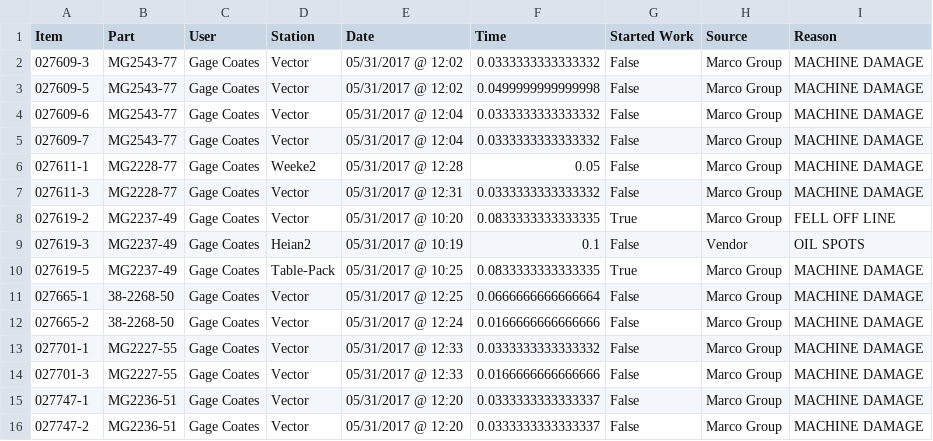
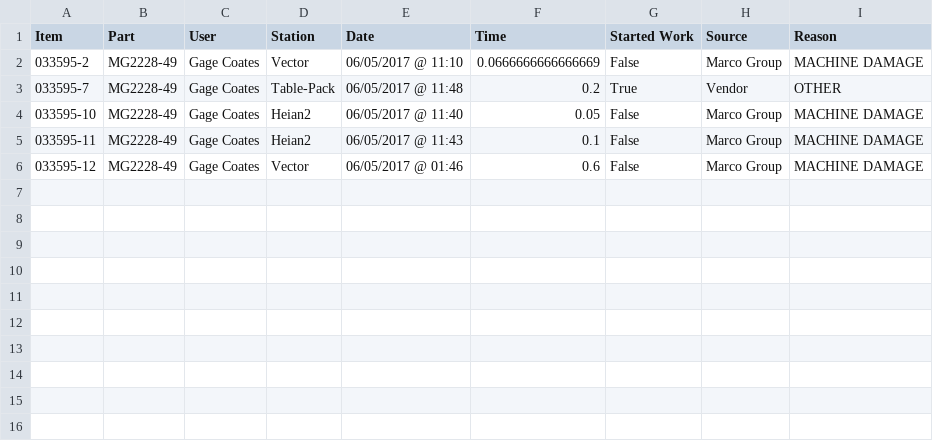
Before and after one commit to sg-p4x347/Efficient-Automatic-Traveler-System, a CSV file: Efficient Automatic Traveler System/bin/Debug/EATS Client/scrap.csv, drawn as a sheet.

Commit message:
Bug Fixes & User Summary

```diff
--- a/Efficient Automatic Traveler System/bin/Debug/EATS Client/scrap.csv
+++ b/Efficient Automatic Traveler System/bin/Debug/EATS Client/scrap.csv
@@ -1,16 +1,6 @@
 "Item","Part","User","Station","Date","Time","Started Work","Source","Reason"
-"027609-3","MG2543-77","Gage Coates","Vector","05/31/2017 @ 12:02","0.0333333333333332","False","Marco Group","MACHINE DAMAGE"
-"027609-5","MG2543-77","Gage Coates","Vector","05/31/2017 @ 12:02","0.0499999999999998","False","Marco Group","MACHINE DAMAGE"
-"027609-6","MG2543-77","Gage Coates","Vector","05/31/2017 @ 12:04","0.0333333333333332","False","Marco Group","MACHINE DAMAGE"
-"027609-7","MG2543-77","Gage Coates","Vector","05/31/2017 @ 12:04","0.0333333333333332","False","Marco Group","MACHINE DAMAGE"
-"027611-1","MG2228-77","Gage Coates","Weeke2","05/31/2017 @ 12:28","0.05","False","Marco Group","MACHINE DAMAGE"
-"027611-3","MG2228-77","Gage Coates","Vector","05/31/2017 @ 12:31","0.0333333333333332","False","Marco Group","MACHINE DAMAGE"
-"027619-2","MG2237-49","Gage Coates","Vector","05/31/2017 @ 10:20","0.0833333333333335","True","Marco Group","FELL OFF LINE"
-"027619-3","MG2237-49","Gage Coates","Heian2","05/31/2017 @ 10:19","0.1","False","Vendor","OIL SPOTS"
-"027619-5","MG2237-49","Gage Coates","Table-Pack","05/31/2017 @ 10:25","0.0833333333333335","True","Marco Group","MACHINE DAMAGE"
-"027665-1","38-2268-50","Gage Coates","Vector","05/31/2017 @ 12:25","0.0666666666666664","False","Marco Group","MACHINE DAMAGE"
-"027665-2","38-2268-50","Gage Coates","Vector","05/31/2017 @ 12:24","0.0166666666666666","False","Marco Group","MACHINE DAMAGE"
-"027701-1","MG2227-55","Gage Coates","Vector","05/31/2017 @ 12:33","0.0333333333333332","False","Marco Group","MACHINE DAMAGE"
-"027701-3","MG2227-55","Gage Coates","Vector","05/31/2017 @ 12:33","0.0166666666666666","False","Marco Group","MACHINE DAMAGE"
-"027747-1","MG2236-51","Gage Coates","Vector","05/31/2017 @ 12:20","0.0333333333333337","False","Marco Group","MACHINE DAMAGE"
-"027747-2","MG2236-51","Gage Coates","Vector","05/31/2017 @ 12:20","0.0333333333333337","False","Marco Group","MACHINE DAMAGE"
+"033595-2","MG2228-49","Gage Coates","Vector","06/05/2017 @ 11:10","0.0666666666666669","False","Marco Group","MACHINE DAMAGE"
+"033595-7","MG2228-49","Gage Coates","Table-Pack","06/05/2017 @ 11:48","0.2","True","Vendor","OTHER"
+"033595-10","MG2228-49","Gage Coates","Heian2","06/05/2017 @ 11:40","0.05","False","Marco Group","MACHINE DAMAGE"
+"033595-11","MG2228-49","Gage Coates","Heian2","06/05/2017 @ 11:43","0.1","False","Marco Group","MACHINE DAMAGE"
+"033595-12","MG2228-49","Gage Coates","Vector","06/05/2017 @ 01:46","0.6","False","Marco Group","MACHINE DAMAGE"
```
Also changed, not shown: Efficient Automatic Traveler System/bin/Debug/EATS Client/summary.csv, 25 other files.
